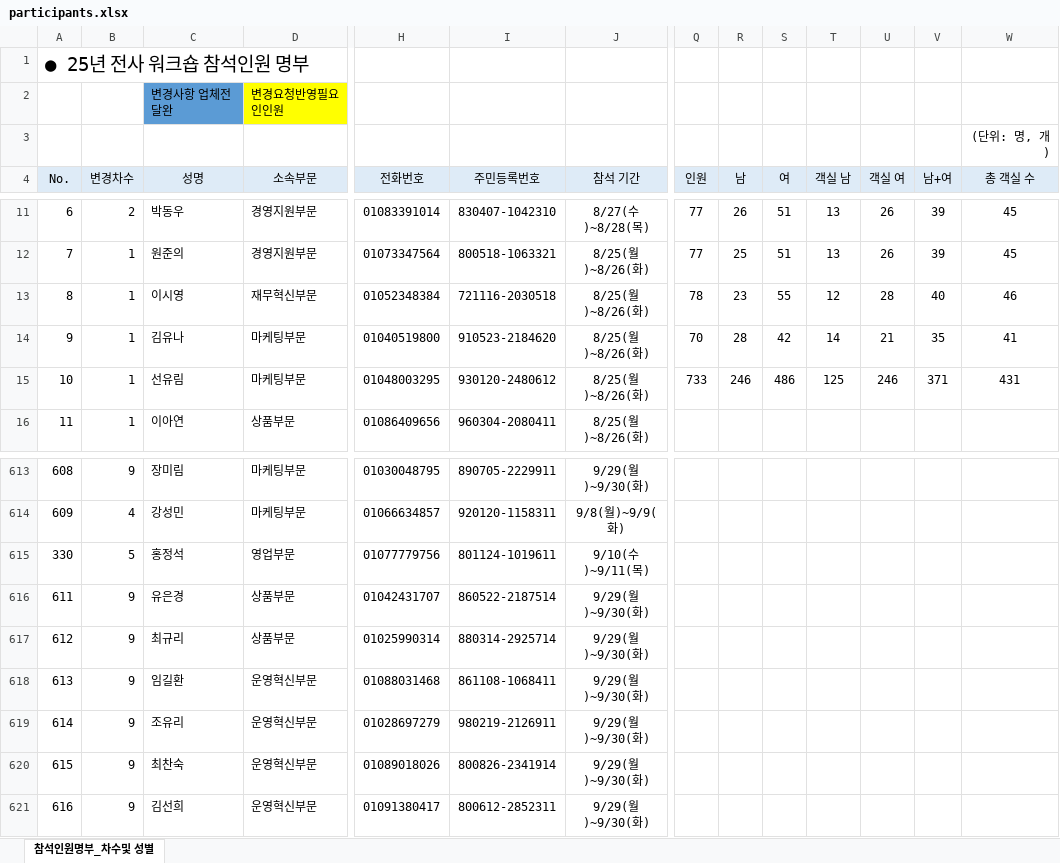
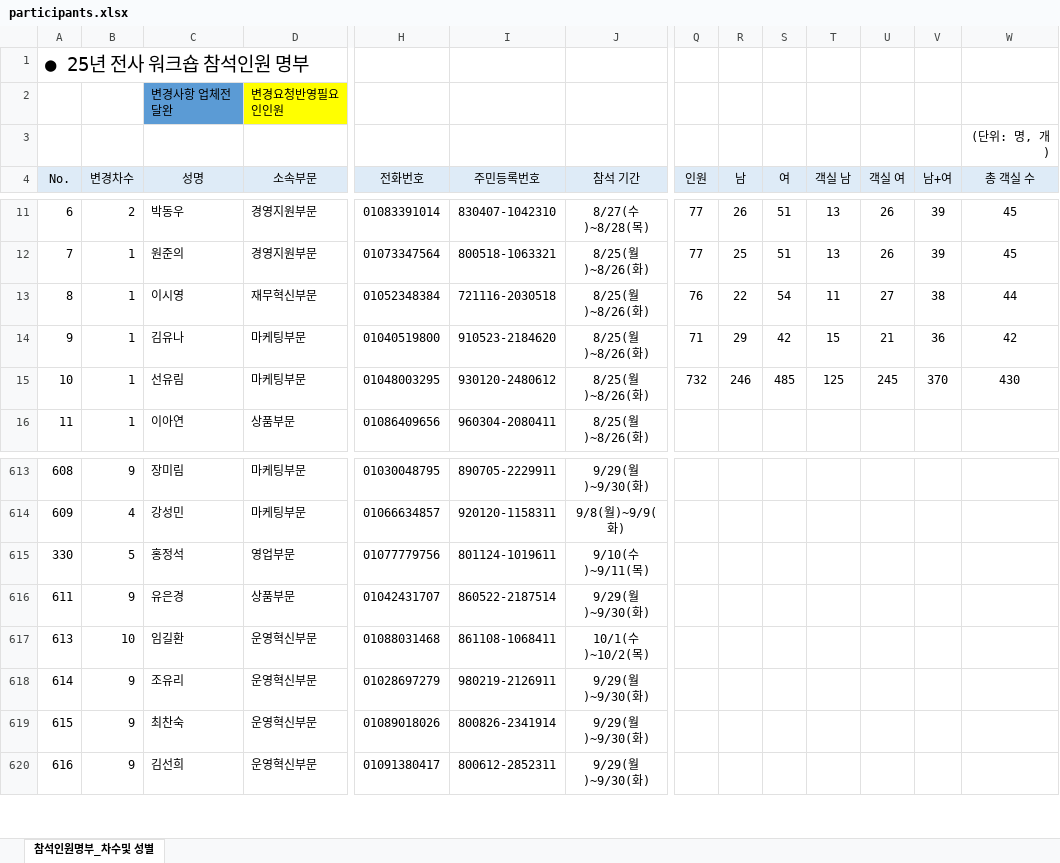
Before and after one commit to HOVERICK/lotte-dutyfree-lookup, an Excel workbook: data/participants.xlsx, sheet 참석인원명부_차수및 성별, drawn as a sheet; only a part is shown, gaps mark what is left out; values as stored, in another font and other column widths than the file's, no borders; conditional formats not drawn; removed rows and columns are numbered as before the commit, all else as after; rows hold the shown columns only; the diff names each change by its address in the sheet, - before the commit and + after, or states it on an @@ line.

Commit message:
Add files via upload

```diff
--- a/data/participants.xlsx (sheet 참석인원명부_차수및 성별)
+++ b/data/participants.xlsx (sheet 참석인원명부_차수및 성별)
-Q13 (인원): 78
+Q13 (인원): 76
-R13 (남): 23
+R13 (남): 22
-S13 (여): 55
+S13 (여): 54
-T13 (객실 남): 12
+T13 (객실 남): 11
-U13 (객실 여): 28
+U13 (객실 여): 27
-V13 (남+여): 40
+V13 (남+여): 38
-W13 (총 객실 수): 46
+W13 (총 객실 수): 44
-Q14 (인원): 70
+Q14 (인원): 71
-R14 (남): 28
+R14 (남): 29
-T14 (객실 남): 14
+T14 (객실 남): 15
-V14 (남+여): 35
+V14 (남+여): 36
-W14 (총 객실 수): 41
+W14 (총 객실 수): 42
-Q15 (인원): 733
+Q15 (인원): 732
-S15 (여): 486
+S15 (여): 485
-U15 (객실 여): 246
+U15 (객실 여): 245
-V15 (남+여): 371
+V15 (남+여): 370
-W15 (총 객실 수): 431
+W15 (총 객실 수): 430
-row 617: 612 | 9 | 최규리 | 상품부문 | 01025990314 | 880314-2925714 | 9/29(월)~9/30(화)
-B617 (변경차수): 9
+B617 (변경차수): 10
-J617 (참석 기간): 9/29(월)~9/30(화)
+J617 (참석 기간): 10/1(수)~10/2(목)
```
